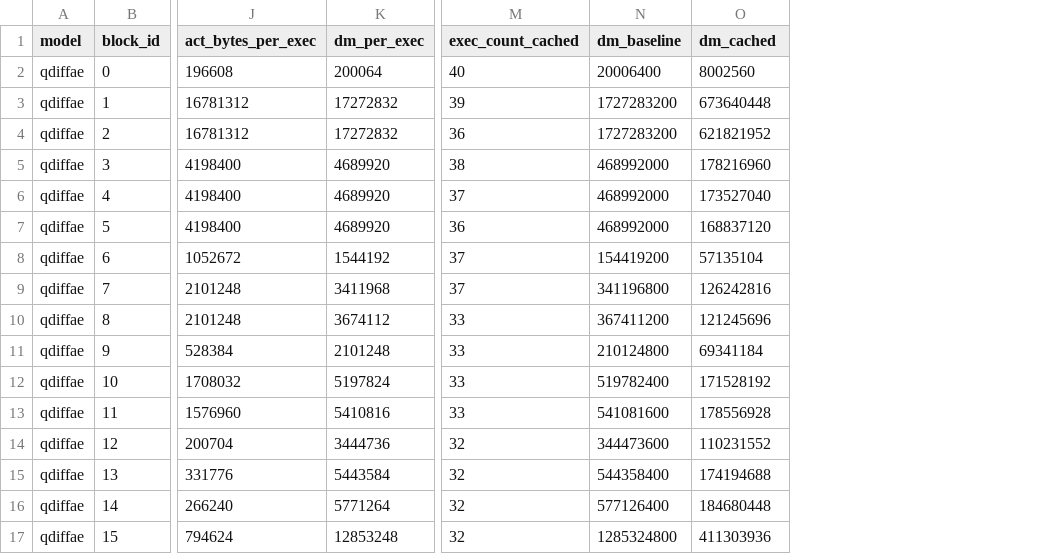
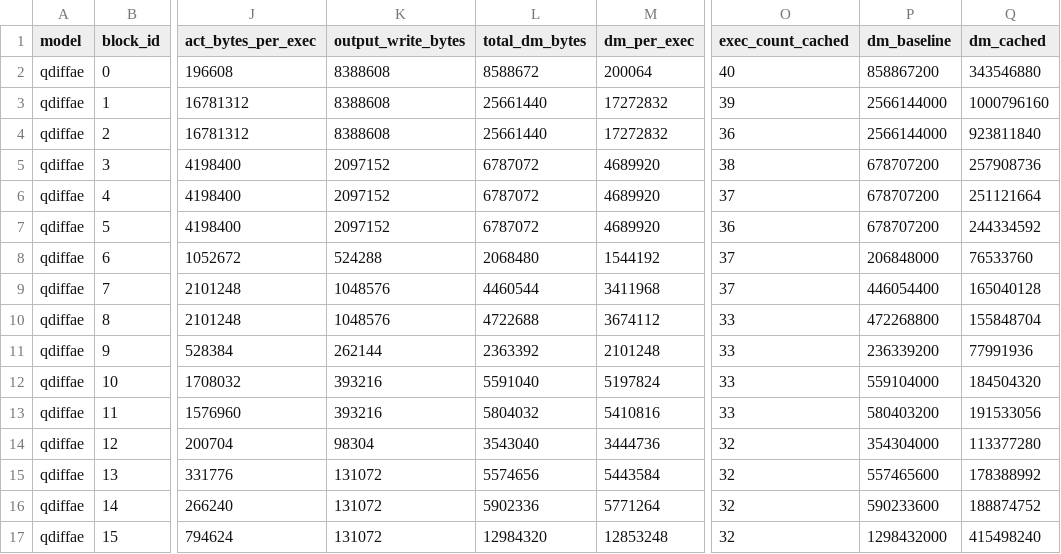
Before and after one commit to Jimmychao-al1/diffae, a CSV file: QATcode/analysis/output/data_movement/exp1_block_detail.csv, drawn as a sheet; only a part is shown, gaps mark what is left out; addresses are those after the commit; the diff covers the shown part only; the diff names each change by its address in the sheet, - before the commit and + after, or states it on an @@ line.

```diff
--- a/QATcode/analysis/output/data_movement/exp1_block_detail.csv
+++ b/QATcode/analysis/output/data_movement/exp1_block_detail.csv
+column K (output_write_bytes), rows 2-17: 8388608 | 8388608 | 8388608 | 2097152 | 2097152 | 2097152 | 524288 | 1048576 | 1048576 | 262144 | 393216 | 393216 | 98304 | 131072 | 131072 | 131072
+column L (total_dm_bytes), rows 2-17: 8588672 | 25661440 | 25661440 | 6787072 | 6787072 | 6787072 | 2068480 | 4460544 | 4722688 | 2363392 | 5591040 | 5804032 | 3543040 | 5574656 | 5902336 | 12984320
-P2 (dm_baseline): 20006400
+P2 (dm_baseline): 858867200
-Q2 (dm_cached): 8002560
+Q2 (dm_cached): 343546880
-P3:P4 (dm_baseline): 1727283200
+P3:P4 (dm_baseline): 2566144000
-Q3 (dm_cached): 673640448
+Q3 (dm_cached): 1000796160
-Q4 (dm_cached): 621821952
+Q4 (dm_cached): 923811840
-P5:P7 (dm_baseline): 468992000
+P5:P7 (dm_baseline): 678707200
-Q5 (dm_cached): 178216960
+Q5 (dm_cached): 257908736
-Q6 (dm_cached): 173527040
+Q6 (dm_cached): 251121664
-Q7 (dm_cached): 168837120
+Q7 (dm_cached): 244334592
-P8 (dm_baseline): 154419200
+P8 (dm_baseline): 206848000
-Q8 (dm_cached): 57135104
+Q8 (dm_cached): 76533760
-P9 (dm_baseline): 341196800
+P9 (dm_baseline): 446054400
-Q9 (dm_cached): 126242816
+Q9 (dm_cached): 165040128
-P10 (dm_baseline): 367411200
+P10 (dm_baseline): 472268800
-Q10 (dm_cached): 121245696
+Q10 (dm_cached): 155848704
-P11 (dm_baseline): 210124800
+P11 (dm_baseline): 236339200
-Q11 (dm_cached): 69341184
+Q11 (dm_cached): 77991936
-P12 (dm_baseline): 519782400
+P12 (dm_baseline): 559104000
-Q12 (dm_cached): 171528192
+Q12 (dm_cached): 184504320
-P13 (dm_baseline): 541081600
+P13 (dm_baseline): 580403200
-Q13 (dm_cached): 178556928
+Q13 (dm_cached): 191533056
-P14 (dm_baseline): 344473600
+P14 (dm_baseline): 354304000
-Q14 (dm_cached): 110231552
+Q14 (dm_cached): 113377280
-P15 (dm_baseline): 544358400
+P15 (dm_baseline): 557465600
-Q15 (dm_cached): 174194688
+Q15 (dm_cached): 178388992
-P16 (dm_baseline): 577126400
+P16 (dm_baseline): 590233600
-Q16 (dm_cached): 184680448
+Q16 (dm_cached): 188874752
-P17 (dm_baseline): 1285324800
+P17 (dm_baseline): 1298432000
-Q17 (dm_cached): 411303936
+Q17 (dm_cached): 415498240
```
Also changed, not shown: 30 edited cells elsewhere in this file, QATcode/analysis/output/data_movement/exp1_layer_detail.csv, QATcode/analysis/output/data_movement/exp1_summary.csv, 9 other files.
